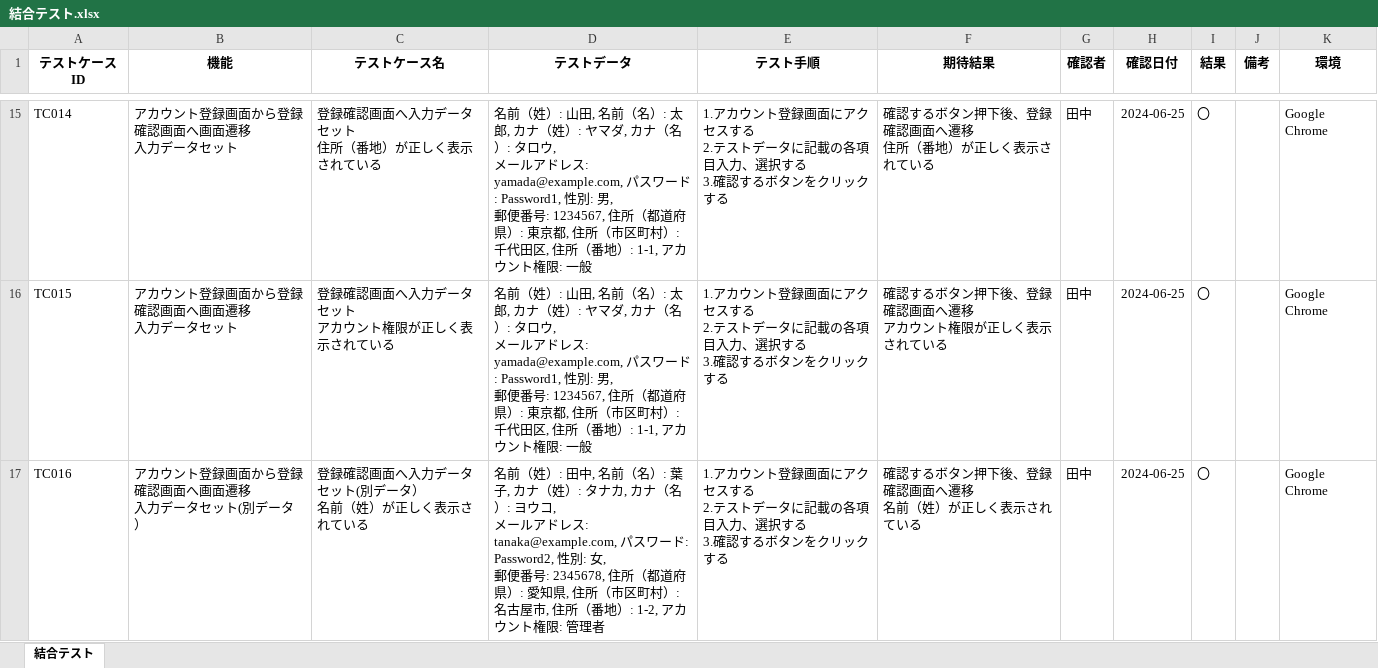
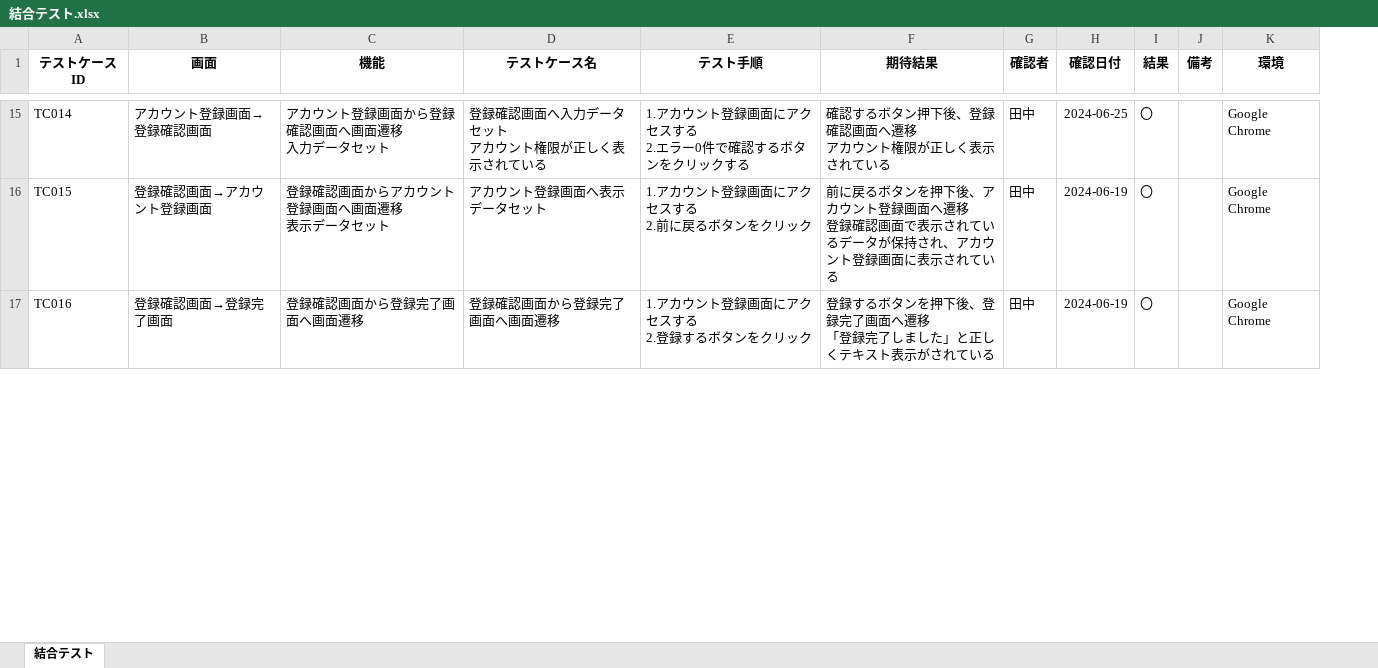
Before and after one commit to yuta02gg/account1, an Excel workbook: 結合テスト.xlsx, sheet 結合テスト, drawn as a sheet; only a part is shown, gaps mark what is left out; values as stored, in another font and other column widths than the file's, no borders; removed rows and columns are numbered as before the commit, all else as after; ↵ is a line break in a cell; the diff covers the shown part only; the diff names each change by its address in the sheet, - before the commit and + after, or states it on an @@ line.

```diff
--- a/結合テスト.xlsx (sheet 結合テスト)
+++ b/結合テスト.xlsx (sheet 結合テスト)
+column B (画面), rows 15-17: アカウント登録画面→登録確認画面 | 登録確認画面→アカウント登録画面 | 登録確認画面→登録完了画面
-column D (テストデータ), rows 15-17: 名前（姓）: 山田, 名前（名）: 太郎, カナ（姓）: ヤマダ, カナ（名）: タロウ, ↵ メールアドレス: yamada@example.com, パスワード: Password1, 性別: 男, ↵ 郵便番号: 1234567, 住所（都道府県）: 東京都, 住所（市区町村）: 千代田区, 住所（番地）: 1-1, アカウント権限: 一般 | 名前（姓）: 山田, 名前（名）: 太郎, カナ（姓）: ヤマダ, カナ（名）: タロウ, ↵ メールアドレス: yamada@example.com, パスワード: Password1, 性別: 男, ↵ 郵便番号: 1234567, 住所（都道府県）: 東京都, 住所（市区町村）: 千代田区, 住所（番地）: 1-1, アカウント権限: 一般 | 名前（姓）: 田中, 名前（名）: 葉子, カナ（姓）: タナカ, カナ（名）: ヨウコ, ↵ メールアドレス: tanaka@example.com, パスワード: Password2, 性別: 女, ↵ 郵便番号: 2345678, 住所（都道府県）: 愛知県, 住所（市区町村）: 名古屋市, 住所（番地）: 1-2, アカウント権限: 管理者
-D15 (テストケース名): 登録確認画面へ入力データセット ↵ 住所（番地）が正しく表示されている
+D15 (テストケース名): 登録確認画面へ入力データセット ↵ アカウント権限が正しく表示されている
-E15 (テスト手順): …する ↵ 2.テストデータに記載の各項目入力、選択する ↵ 3.確認する…
+E15 (テスト手順): …する ↵ 2.エラー0件で確認する…
-F15 (期待結果): 確認するボタン押下後、登録確認画面へ遷移 ↵ 住所（番地）が正しく表示されている
+F15 (期待結果): 確認するボタン押下後、登録確認画面へ遷移 ↵ アカウント権限が正しく表示されている
-C16 (機能): アカウント登録画面から登録確認画面へ画面遷移 ↵ 入力データセット
+C16 (機能): 登録確認画面からアカウント登録画面へ画面遷移 ↵ 表示データセット
-D16 (テストケース名): 登録確認画面へ入力データセット ↵ アカウント権限が正しく表示されている
+D16 (テストケース名): アカウント登録画面へ表示データセット
-E16 (テスト手順): …する ↵ 2.テストデータに記載の各項目入力、選択する ↵ 3.確認するボタンをクリックする
+E16 (テスト手順): …する ↵ 2.前に戻るボタンをクリック
-F16 (期待結果): 確認するボタン押下後、登録確認画面へ遷移 ↵ アカウント権限が正しく表示され…
+F16 (期待結果): 前に戻るボタンを押下後、アカウント登録画面へ遷移 ↵ 登録確認画面で表示されているデータが保持され、アカウント登録画面に表示され…
-H16:H17 (確認日付): 2024-06-25
+H16:H17 (確認日付): 2024-06-19
-C17 (機能): アカウント登録画面から登録確認画面へ画面遷移 ↵ 入力データセット(別データ）
+C17 (機能): 登録確認画面から登録完了画面へ画面遷移
-D17 (テストケース名): 登録確認画面へ入力データセット(別データ） ↵ 名前（姓）が正しく表示されている
+D17 (テストケース名): 登録確認画面から登録完了画面へ画面遷移
-E17 (テスト手順): …する ↵ 2.テストデータに記載の各項目入力、選択する ↵ 3.確認するボタンをクリックする
+E17 (テスト手順): …する ↵ 2.登録するボタンをクリック
-F17 (期待結果): 確認するボタン押下後、登録確認画面へ遷移 ↵ 名前（姓）が正しく表示されている
+F17 (期待結果): 登録するボタンを押下後、登録完了画面へ遷移 ↵ 「登録完了しました」と正しくテキスト表示がされている
```
Also changed, not shown: 14 removed rows and 98 edited cells elsewhere in this sheet, 単体テスト.xlsx.
